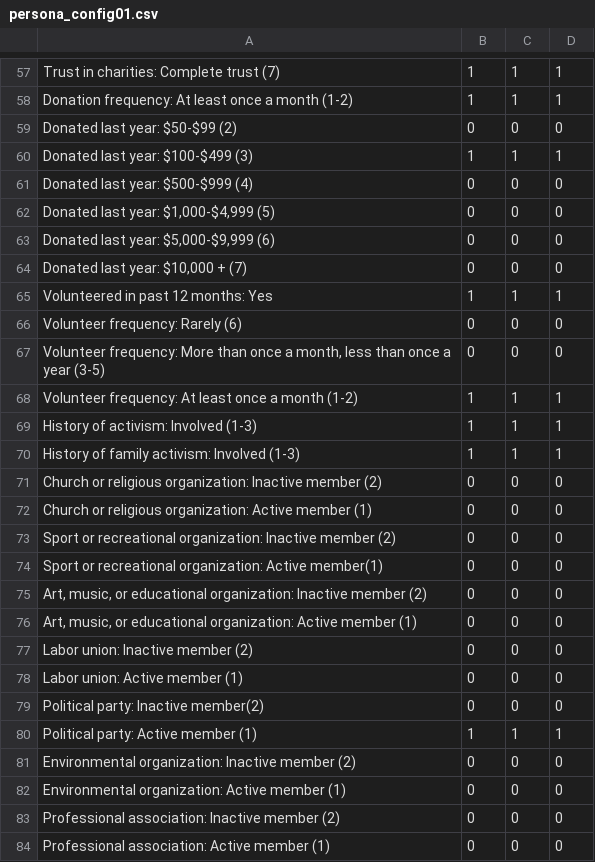
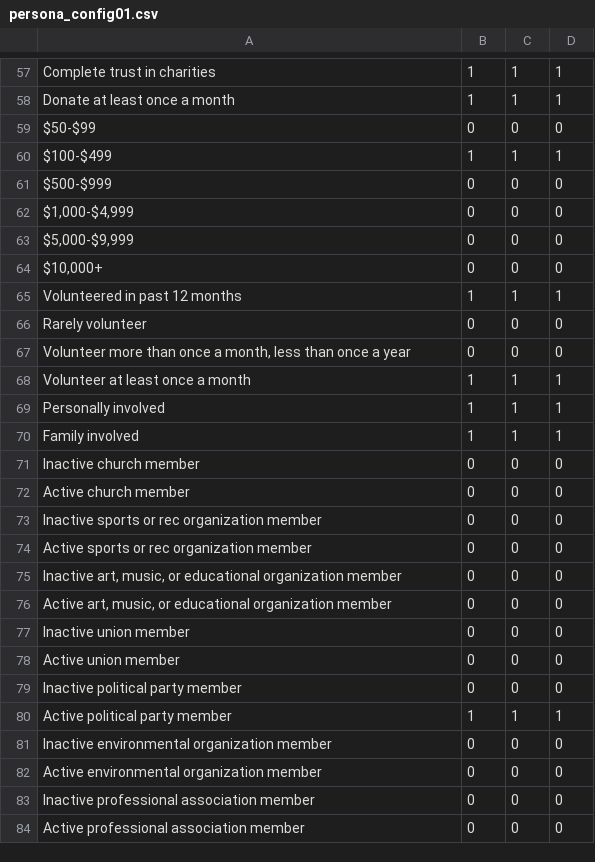
Before and after one commit to andrewheiss/why-donors-donate, a CSV file: analysis/output/configurations/persona_config01.csv, drawn as a sheet; only a part is shown, gaps mark what is left out; the diff covers the shown part only; the diff names each change by its address in the sheet, - before the commit and + after, or states it on an @@ line.

Commit message:
Added references for organization and persona defaults using imported data, removed the superfluous first column, and updated indexing

```diff
--- a/analysis/output/configurations/persona_config01.csv
+++ b/analysis/output/configurations/persona_config01.csv
-A57: Trust in charities: Complete trust (7)
+A57: Complete trust in charities
-A58: Donation frequency: At least once a month (1-2)
+A58: Donate at least once a month
-A59: Donated last year: $50-$99 (2)
+A59: $50-$99
-A60: Donated last year: $100-$499 (3)
+A60: $100-$499
-A61: Donated last year: $500-$999 (4)
+A61: $500-$999
-A62: Donated last year: $1,000-$4,999 (5)
+A62: $1,000-$4,999
-A63: Donated last year: $5,000-$9,999 (6)
+A63: $5,000-$9,999
-A64: Donated last year: $10,000 + (7)
+A64: $10,000+
-A65: Volunteered in past 12 months: Yes
+A65: Volunteered in past 12 months
-A66: Volunteer frequency: Rarely (6)
+A66: Rarely volunteer
-A67: Volunteer frequency: More than once a month, less than once a year (3-5)
+A67: Volunteer more than once a month, less than once a year
-A68: Volunteer frequency: At least once a month (1-2)
+A68: Volunteer at least once a month
-A69: History of activism: Involved (1-3)
+A69: Personally involved
-A70: History of family activism: Involved (1-3)
+A70: Family involved
-A71: Church or religious organization: Inactive member (2)
+A71: Inactive church member
-A72: Church or religious organization: Active member (1)
+A72: Active church member
-A73: Sport or recreational organization: Inactive member (2)
+A73: Inactive sports or rec organization member
-A74: Sport or recreational organization: Active member(1)
+A74: Active sports or rec organization member
-A75: Art, music, or educational organization: Inactive member (2)
+A75: Inactive art, music, or educational organization member
-A76: Art, music, or educational organization: Active member (1)
+A76: Active art, music, or educational organization member
-A77: Labor union: Inactive member (2)
+A77: Inactive union member
-A78: Labor union: Active member (1)
+A78: Active union member
-A79: Political party: Inactive member(2)
+A79: Inactive political party member
-A80: Political party: Active member (1)
+A80: Active political party member
-A81: Environmental organization: Inactive member (2)
+A81: Inactive environmental organization member
-A82: Environmental organization: Active member (1)
+A82: Active environmental organization member
-A83: Professional association: Inactive member (2)
+A83: Inactive professional association member
-A84: Professional association: Active member (1)
+A84: Active professional association member
```
Also changed, not shown: 1 added row, 1 removed row and 82 edited cells elsewhere in this file, analysis/output/configurations/organization_config01.csv, 1 other file.
